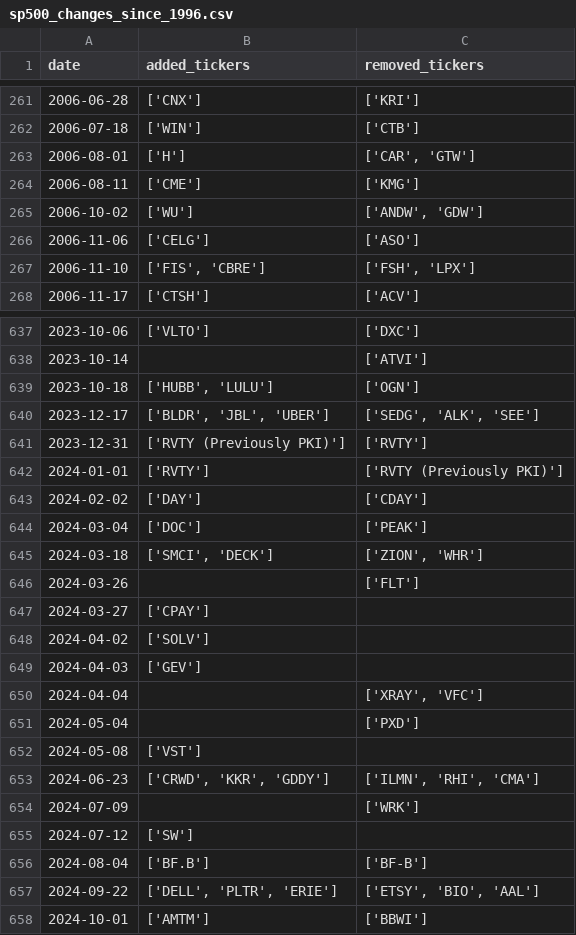
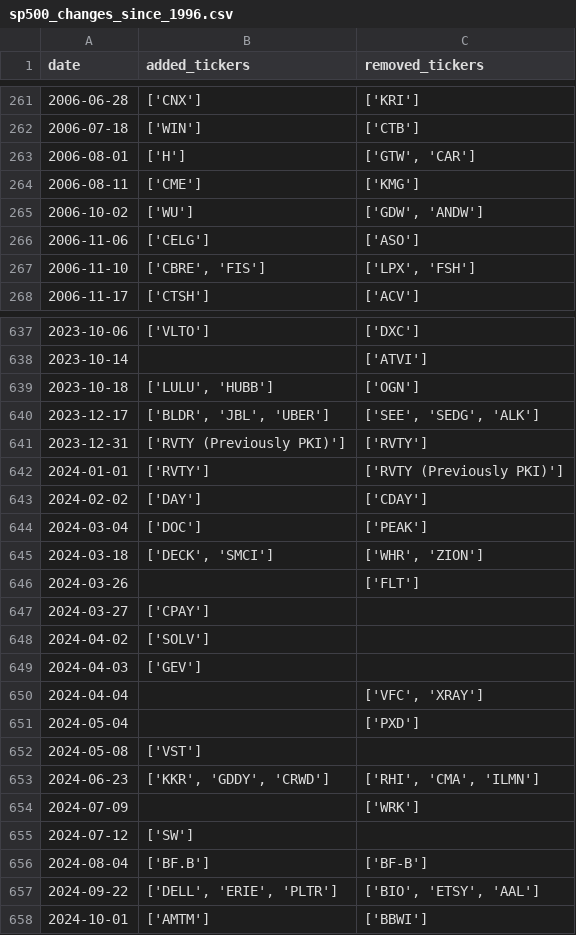
Before and after one commit to chinobing/historical_sp500_constituents, a CSV file: sp500_changes_since_1996.csv, drawn as a sheet; only a part is shown, gaps mark what is left out; the diff covers the shown part only.

```diff
--- a/sp500_changes_since_1996.csv
+++ b/sp500_changes_since_1996.csv
@@ -262,7 +262,7 @@ date,added_tickers,removed_tickers
 2006-07-18,['WIN'],['CTB']
-2006-08-01,['H'],"['CAR', 'GTW']"
+2006-08-01,['H'],"['GTW', 'CAR']"
 2006-08-11,['CME'],['KMG']
-2006-10-02,['WU'],"['ANDW', 'GDW']"
+2006-10-02,['WU'],"['GDW', 'ANDW']"
 2006-11-06,['CELG'],['ASO']
-2006-11-10,"['FIS', 'CBRE']","['FSH', 'LPX']"
+2006-11-10,"['CBRE', 'FIS']","['LPX', 'FSH']"
 2006-11-17,['CTSH'],['ACV']
@@ -638,4 +638,4 @@ date,added_tickers,removed_tickers
 2023-10-14,,['ATVI']
-2023-10-18,"['HUBB', 'LULU']",['OGN']
-2023-12-17,"['BLDR', 'JBL', 'UBER']","['SEDG', 'ALK', 'SEE']"
+2023-10-18,"['LULU', 'HUBB']",['OGN']
+2023-12-17,"['BLDR', 'JBL', 'UBER']","['SEE', 'SEDG', 'ALK']"
 2023-12-31,['RVTY (Previously PKI)'],['RVTY']
@@ -644,3 +644,3 @@ date,added_tickers,removed_tickers
 2024-03-04,['DOC'],['PEAK']
-2024-03-18,"['SMCI', 'DECK']","['ZION', 'WHR']"
+2024-03-18,"['DECK', 'SMCI']","['WHR', 'ZION']"
 2024-03-26,,['FLT']
@@ -649,6 +649,6 @@ date,added_tickers,removed_tickers
 2024-04-03,['GEV'],
-2024-04-04,,"['XRAY', 'VFC']"
+2024-04-04,,"['VFC', 'XRAY']"
 2024-05-04,,['PXD']
 2024-05-08,['VST'],
-2024-06-23,"['CRWD', 'KKR', 'GDDY']","['ILMN', 'RHI', 'CMA']"
+2024-06-23,"['KKR', 'GDDY', 'CRWD']","['RHI', 'CMA', 'ILMN']"
 2024-07-09,,['WRK']
@@ -656,3 +656,3 @@ date,added_tickers,removed_tickers
 2024-08-04,['BF.B'],['BF-B']
-2024-09-22,"['DELL', 'PLTR', 'ERIE']","['ETSY', 'BIO', 'AAL']"
+2024-09-22,"['DELL', 'ERIE', 'PLTR']","['BIO', 'ETSY', 'AAL']"
 2024-10-01,['AMTM'],['BBWI']
```
Also changed, not shown: 109 edited cells elsewhere in this file, sp500_constituents.csv, 1 other file.
